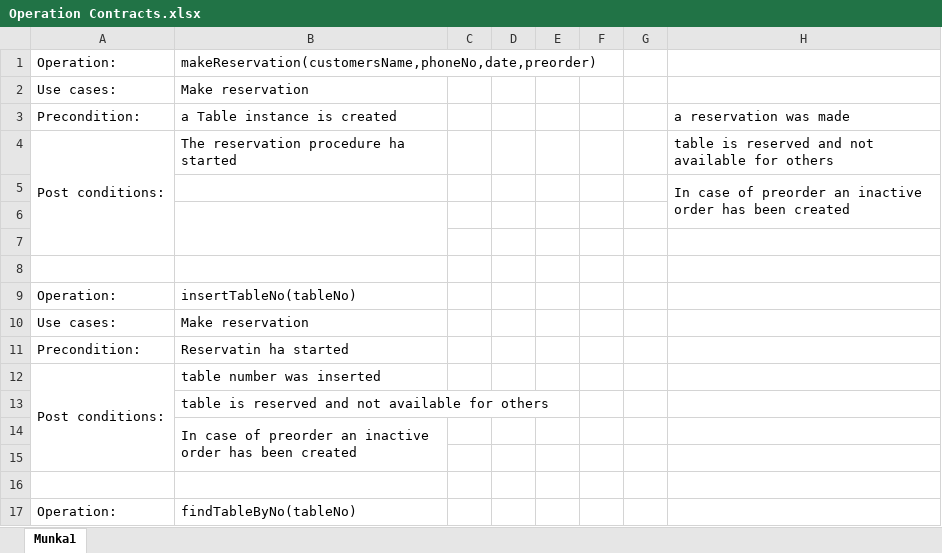
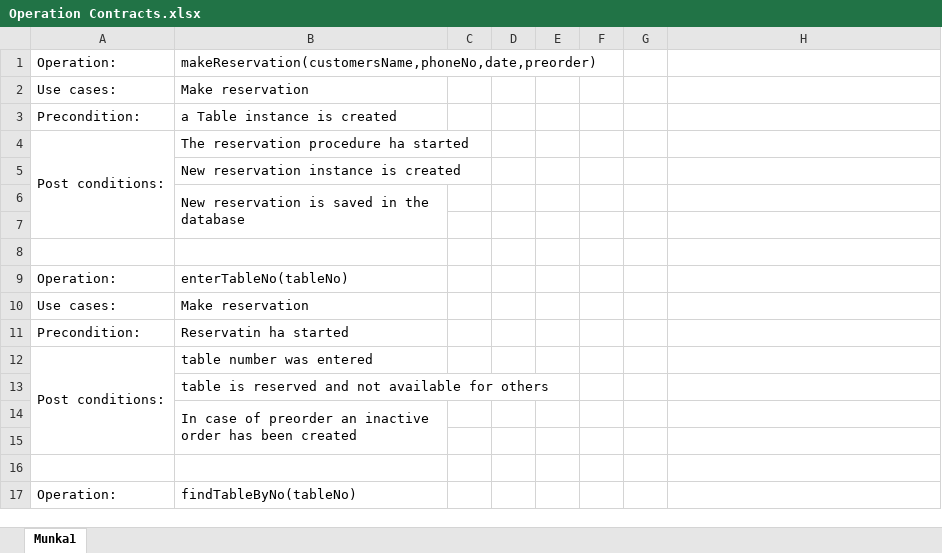
Before and after one commit to janix89/dmai0914-semester2-finalProject-group3, an Excel workbook: System development files/Operation Contracts.xlsx, sheet Munka1, drawn as a sheet; only a part is shown; values as stored, in another font and other column widths than the file's, no borders; removed rows and columns are numbered as before the commit, all else as after; the diff covers the shown part only; the diff names each change by its address in the sheet, - before the commit and + after, or states it on an @@ line.

Commit message:
some updates to make reservation..To be Continued

```diff
--- a/System development files/Operation Contracts.xlsx (sheet Munka1)
+++ b/System development files/Operation Contracts.xlsx (sheet Munka1)
-H3: a reservation was made
+H3: (empty)
-A4:A7 merged
+A4:A7 merged
-H4: table is reserved and not available for others
+H4: (empty)
-row 5:  |  |  |  |  |  |  | In case of preorder an inactive order has been created
+row 5:  | New reservation instance is created
+row 6:  | New reservation is saved in the database
-B6:B7 merged
-row 8: (empty)
-B9: insertTableNo(tableNo)
+B9: enterTableNo(tableNo)
-B12: table number was inserted
+B12: table number was entered
```
Also changed, not shown: 16 removed rows, 2 edited cells and merged cells elsewhere in this sheet, 2 other files.
